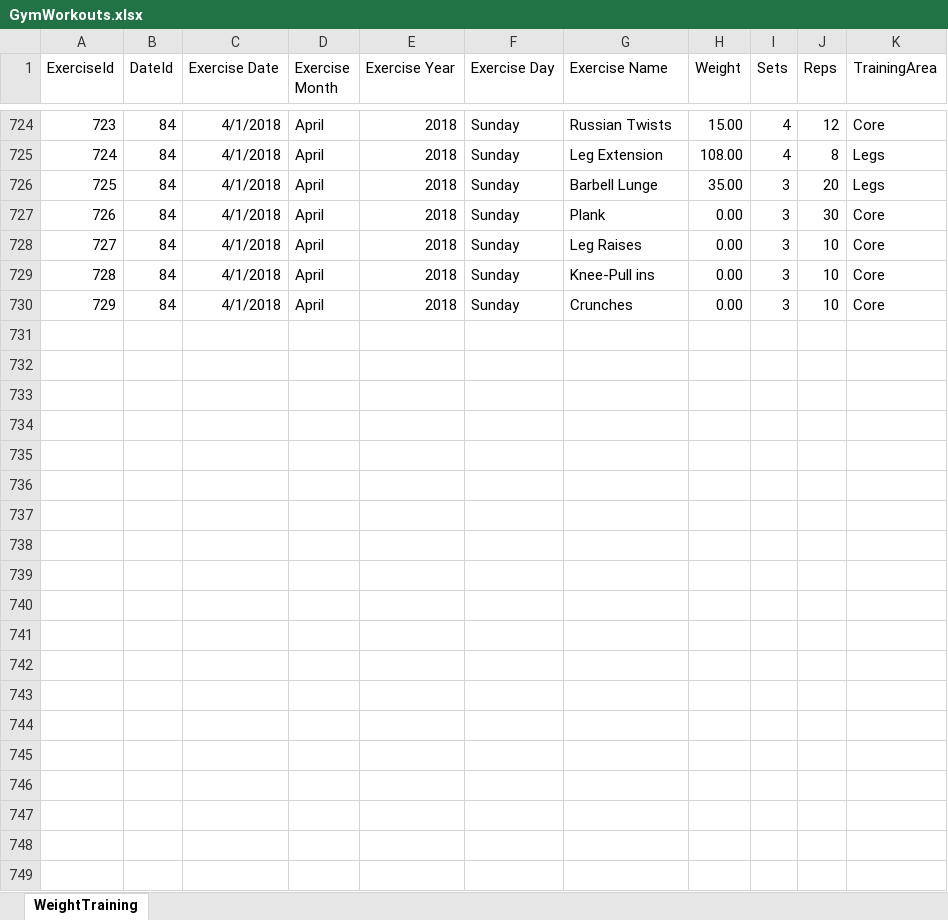
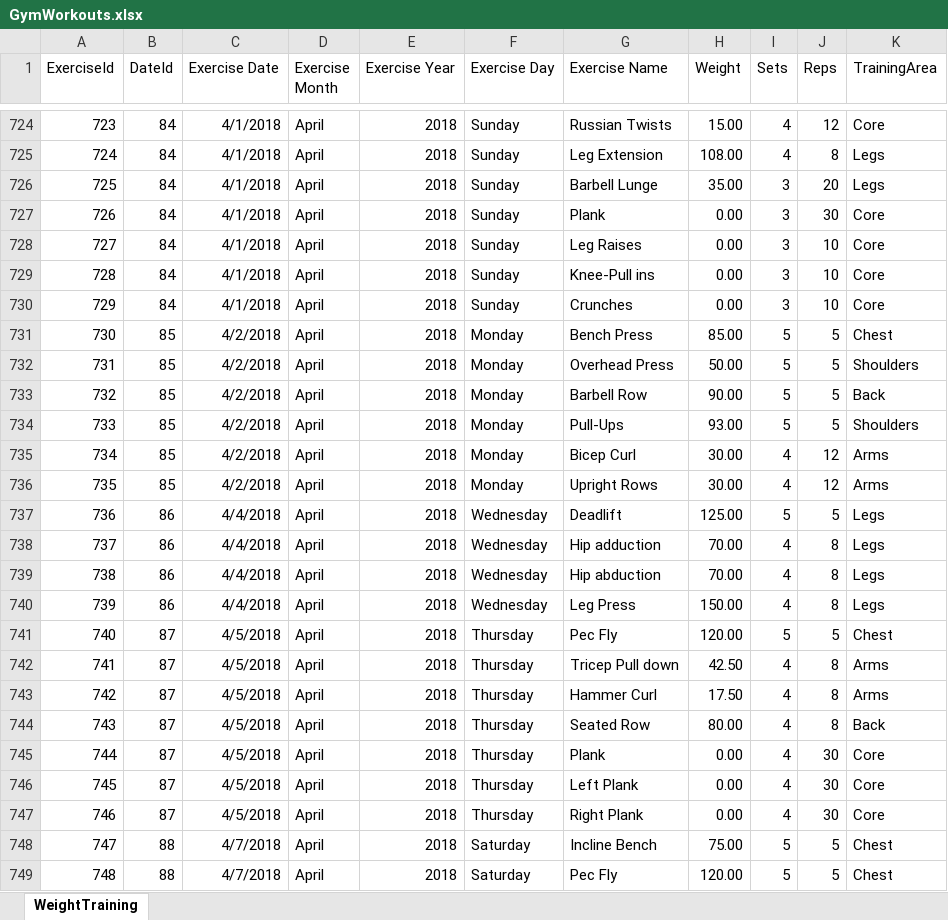
Before and after one commit to willvelida/mydata, an Excel workbook: datasets/GymWorkouts.xlsx, sheet WeightTraining, drawn as a sheet; only a part is shown, gaps mark what is left out; values as stored, in another font and other column widths than the file's, no borders; the diff covers the shown part only; the diff names each change by its address in the sheet, - before the commit and + after, or states it on an @@ line.

Commit message:
Updating GymWorkouts file 08/04/2018

```diff
--- a/datasets/GymWorkouts.xlsx (sheet WeightTraining)
+++ b/datasets/GymWorkouts.xlsx (sheet WeightTraining)
+row 731: 730 | 85 | 4/2/2018 | April | 2018 | Monday | Bench Press | 85.00 | 5 | 5 | Chest
+row 732: 731 | 85 | 4/2/2018 | April | 2018 | Monday | Overhead Press | 50.00 | 5 | 5 | Shoulders
+row 733: 732 | 85 | 4/2/2018 | April | 2018 | Monday | Barbell Row | 90.00 | 5 | 5 | Back
+row 734: 733 | 85 | 4/2/2018 | April | 2018 | Monday | Pull-Ups | 93.00 | 5 | 5 | Shoulders
+row 735: 734 | 85 | 4/2/2018 | April | 2018 | Monday | Bicep Curl | 30.00 | 4 | 12 | Arms
+row 736: 735 | 85 | 4/2/2018 | April | 2018 | Monday | Upright Rows | 30.00 | 4 | 12 | Arms
+row 737: 736 | 86 | 4/4/2018 | April | 2018 | Wednesday | Deadlift | 125.00 | 5 | 5 | Legs
+row 738: 737 | 86 | 4/4/2018 | April | 2018 | Wednesday | Hip adduction | 70.00 | 4 | 8 | Legs
+row 739: 738 | 86 | 4/4/2018 | April | 2018 | Wednesday | Hip abduction | 70.00 | 4 | 8 | Legs
+row 740: 739 | 86 | 4/4/2018 | April | 2018 | Wednesday | Leg Press | 150.00 | 4 | 8 | Legs
+row 741: 740 | 87 | 4/5/2018 | April | 2018 | Thursday | Pec Fly | 120.00 | 5 | 5 | Chest
+row 742: 741 | 87 | 4/5/2018 | April | 2018 | Thursday | Tricep Pull down | 42.50 | 4 | 8 | Arms
+row 743: 742 | 87 | 4/5/2018 | April | 2018 | Thursday | Hammer Curl | 17.50 | 4 | 8 | Arms
+row 744: 743 | 87 | 4/5/2018 | April | 2018 | Thursday | Seated Row | 80.00 | 4 | 8 | Back
+row 745: 744 | 87 | 4/5/2018 | April | 2018 | Thursday | Plank | 0.00 | 4 | 30 | Core
+row 746: 745 | 87 | 4/5/2018 | April | 2018 | Thursday | Left Plank | 0.00 | 4 | 30 | Core
+row 747: 746 | 87 | 4/5/2018 | April | 2018 | Thursday | Right Plank | 0.00 | 4 | 30 | Core
+row 748: 747 | 88 | 4/7/2018 | April | 2018 | Saturday | Incline Bench | 75.00 | 5 | 5 | Chest
+row 749: 748 | 88 | 4/7/2018 | April | 2018 | Saturday | Pec Fly | 120.00 | 5 | 5 | Chest
```
Also changed, not shown: 13 added rows elsewhere in this sheet, 2 other files.
